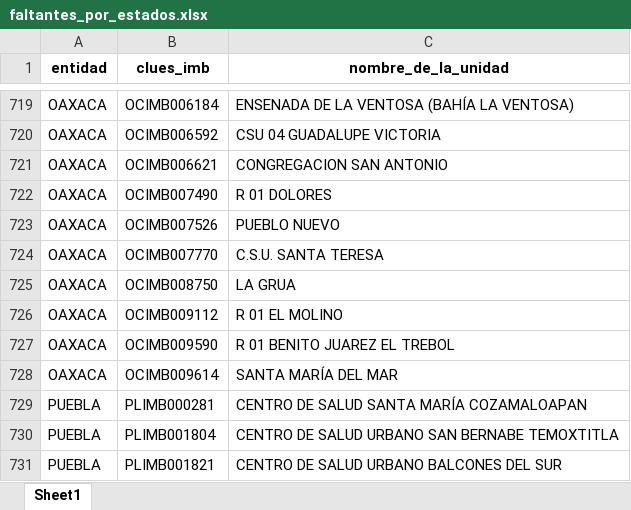
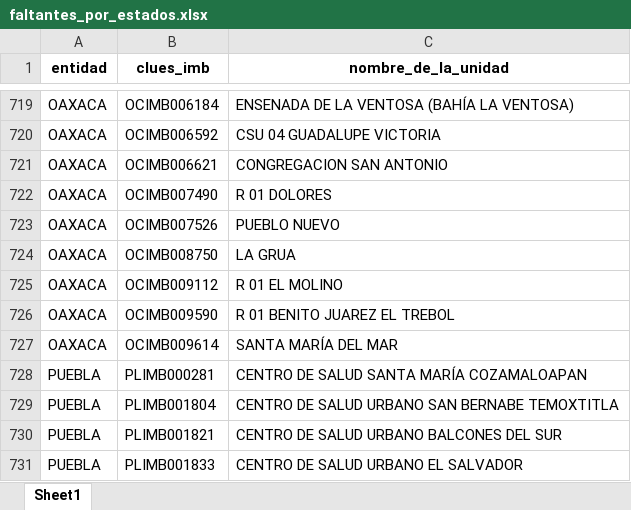
Before and after one commit to servicios-imss-b/informe--de-ang, an Excel workbook: faltantes_por_estados.xlsx, sheet Sheet1, drawn as a sheet; only a part is shown, gaps mark what is left out; the shorter side is filled out with more unchanged rows; values as stored, in another font and other column widths than the file's, no borders; the diff names each change by its address in the sheet, - before the commit and + after, or states it on an @@ line.

```diff
--- a/faltantes_por_estados.xlsx (sheet Sheet1)
+++ b/faltantes_por_estados.xlsx (sheet Sheet1)
-row 724: OAXACA | OCIMB007770 | C.S.U. SANTA TERESA
```
Also changed, not shown: tabla_avance.xlsx, tabla_entidades.xlsx, 4 other files.
